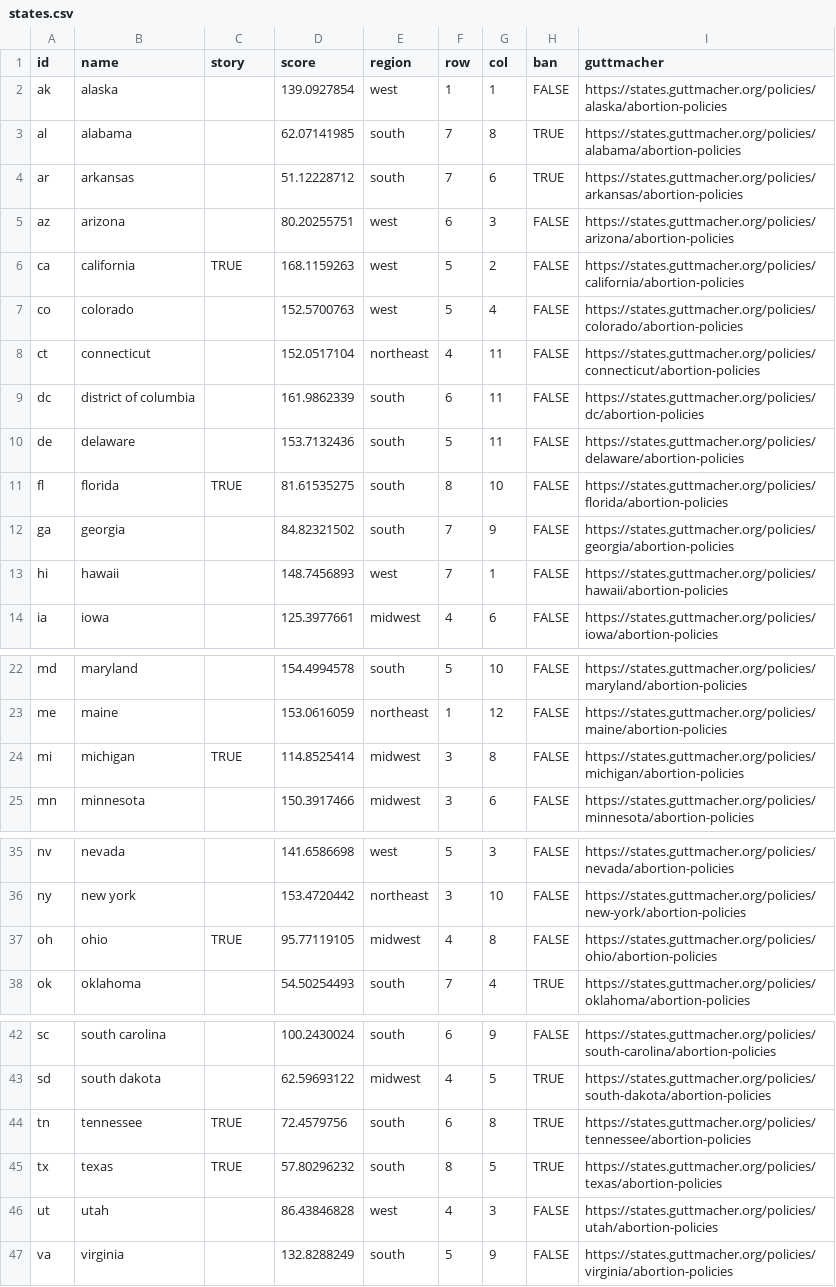
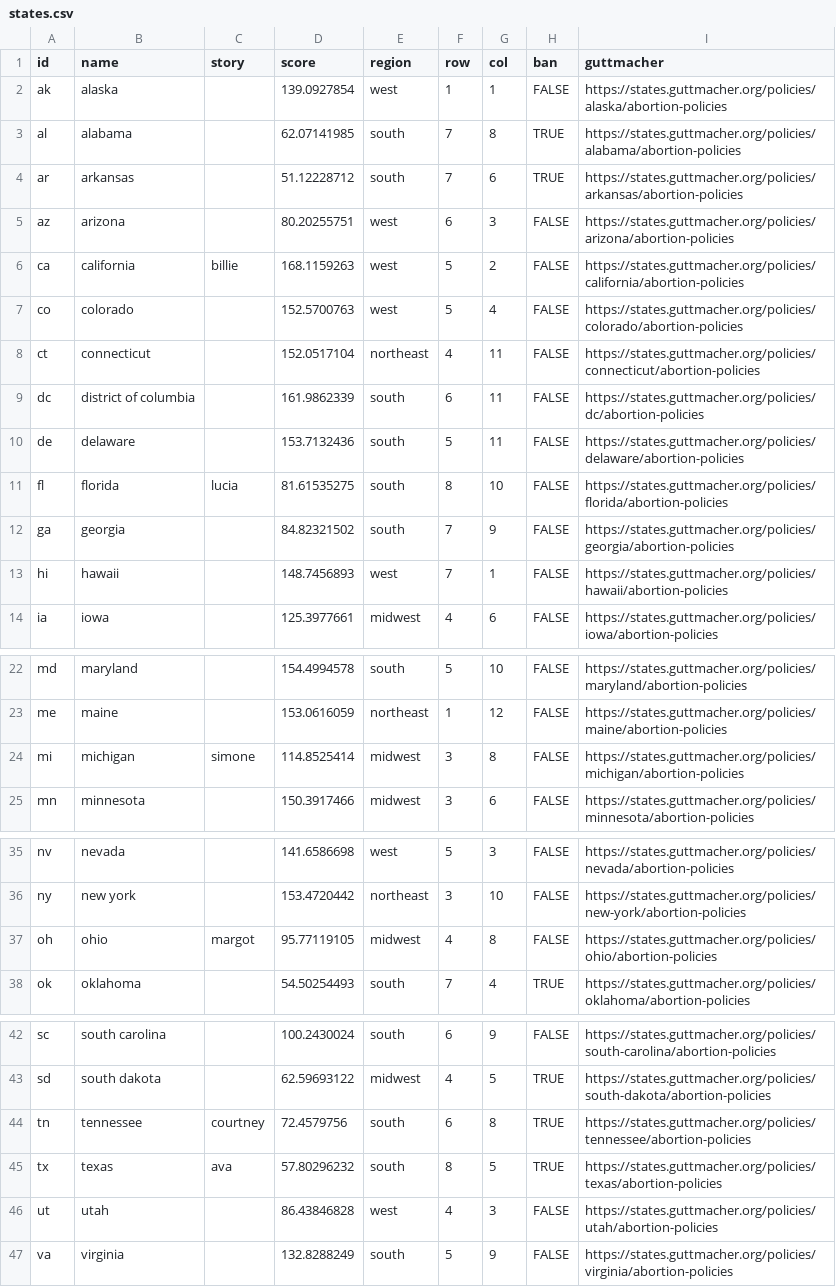
Before and after one commit to the-pudding/mazes, a CSV file: src/data/states.csv, drawn as a sheet; only a part is shown, gaps mark what is left out.

Commit message:
story

```diff
--- a/src/data/states.csv
+++ b/src/data/states.csv
@@ -5,3 +5,3 @@ ar,arkansas,,51.12228712,south,7,6,TRUE,https://states.guttmacher.org/policies/a
 az,arizona,,80.20255751,west,6,3,FALSE,https://states.guttmacher.org/policies/arizona/abortion-policies
-ca,california,TRUE,168.1159263,west,5,2,FALSE,https://states.guttmacher.org/policies/california/abortion-policies
+ca,california,billie,168.1159263,west,5,2,FALSE,https://states.guttmacher.org/policies/california/abortion-policies
 co,colorado,,152.5700763,west,5,4,FALSE,https://states.guttmacher.org/policies/colorado/abortion-policies
@@ -10,3 +10,3 @@ dc,district of columbia,,161.9862339,south,6,11,FALSE,https://states.guttmacher.
 de,delaware,,153.7132436,south,5,11,FALSE,https://states.guttmacher.org/policies/delaware/abortion-policies
-fl,florida,TRUE,81.61535275,south,8,10,FALSE,https://states.guttmacher.org/policies/florida/abortion-policies
+fl,florida,lucia,81.61535275,south,8,10,FALSE,https://states.guttmacher.org/policies/florida/abortion-policies
 ga,georgia,,84.82321502,south,7,9,FALSE,https://states.guttmacher.org/policies/georgia/abortion-policies
@@ -23,3 +23,3 @@ md,maryland,,154.4994578,south,5,10,FALSE,https://states.guttmacher.org/policies
 me,maine,,153.0616059,northeast,1,12,FALSE,https://states.guttmacher.org/policies/maine/abortion-policies
-mi,michigan,TRUE,114.8525414,midwest,3,8,FALSE,https://states.guttmacher.org/policies/michigan/abortion-policies
+mi,michigan,simone,114.8525414,midwest,3,8,FALSE,https://states.guttmacher.org/policies/michigan/abortion-policies
 mn,minnesota,,150.3917466,midwest,3,6,FALSE,https://states.guttmacher.org/policies/minnesota/abortion-policies
@@ -36,3 +36,3 @@ nv,nevada,,141.6586698,west,5,3,FALSE,https://states.guttmacher.org/policies/nev
 ny,new york,,153.4720442,northeast,3,10,FALSE,https://states.guttmacher.org/policies/new-york/abortion-policies
-oh,ohio,TRUE,95.77119105,midwest,4,8,FALSE,https://states.guttmacher.org/policies/ohio/abortion-policies
+oh,ohio,margot,95.77119105,midwest,4,8,FALSE,https://states.guttmacher.org/policies/ohio/abortion-policies
 ok,oklahoma,,54.50254493,south,7,4,TRUE,https://states.guttmacher.org/policies/oklahoma/abortion-policies
@@ -43,4 +43,4 @@ sc,south carolina,,100.2430024,south,6,9,FALSE,https://states.guttmacher.org/pol
 sd,south dakota,,62.59693122,midwest,4,5,TRUE,https://states.guttmacher.org/policies/south-dakota/abortion-policies
-tn,tennessee,TRUE,72.4579756,south,6,8,TRUE,https://states.guttmacher.org/policies/tennessee/abortion-policies
-tx,texas,TRUE,57.80296232,south,8,5,TRUE,https://states.guttmacher.org/policies/texas/abortion-policies
+tn,tennessee,courtney,72.4579756,south,6,8,TRUE,https://states.guttmacher.org/policies/tennessee/abortion-policies
+tx,texas,ava,57.80296232,south,8,5,TRUE,https://states.guttmacher.org/policies/texas/abortion-policies
 ut,utah,,86.43846828,west,4,3,FALSE,https://states.guttmacher.org/policies/utah/abortion-policies
```
Also changed, not shown: 6 other files.
